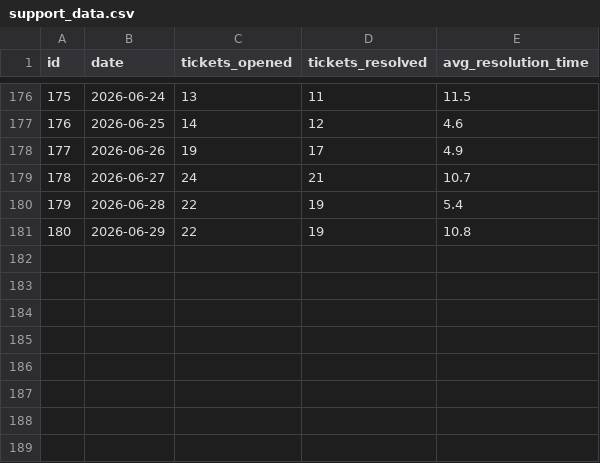
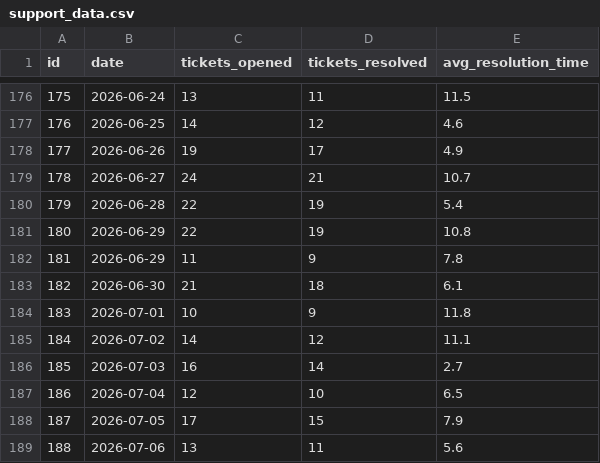
Before and after one commit to agkkk/MLOps, a CSV file: src/data/support_data.csv, drawn as a sheet; only a part is shown, gaps mark what is left out.

```diff
--- a/src/data/support_data.csv
+++ b/src/data/support_data.csv
@@ -181 +181,9 @@ id,date,tickets_opened,tickets_resolved,avg_resolution_time
 180,2026-06-29,22,19,10.8
+181,2026-06-29,11,9,7.8
+182,2026-06-30,21,18,6.1
+183,2026-07-01,10,9,11.8
+184,2026-07-02,14,12,11.1
+185,2026-07-03,16,14,2.7
+186,2026-07-04,12,10,6.5
+187,2026-07-05,17,15,7.9
+188,2026-07-06,13,11,5.6
```
Also changed, not shown: src/data/ml_anomalies.csv, src/data/ml_clusters.csv, 12 other files.
